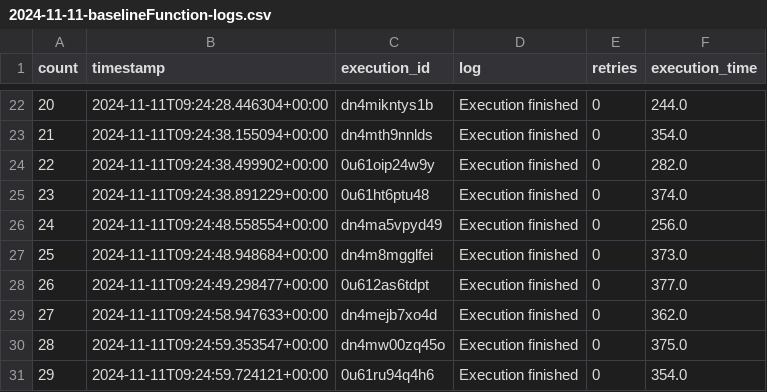
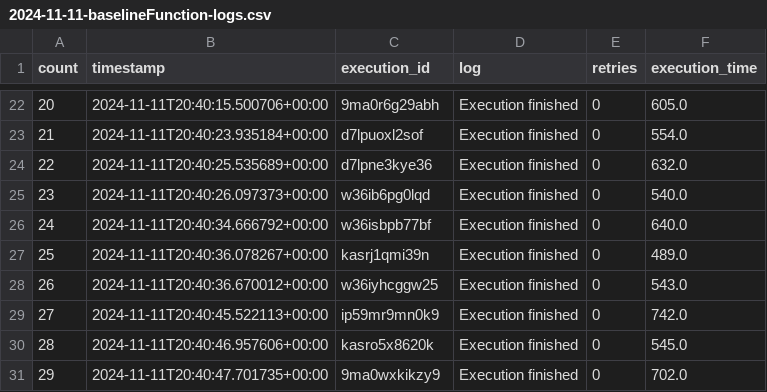
Before and after one commit to nilshoeller/minos, a CSV file: jupyter/logs_archive/2024-11-11-baselineFunction-logs.csv, drawn as a sheet; only a part is shown, gaps mark what is left out; the diff covers the shown part only.

```diff
--- a/jupyter/logs_archive/2024-11-11-baselineFunction-logs.csv
+++ b/jupyter/logs_archive/2024-11-11-baselineFunction-logs.csv
@@ -22,10 +22,10 @@ count,timestamp,execution_id,log,retries,execution_time
-20,2024-11-11T09:24:28.446304+00:00,dn4mikntys1b,Execution finished,0,244.0
-21,2024-11-11T09:24:38.155094+00:00,dn4mth9nnlds,Execution finished,0,354.0
-22,2024-11-11T09:24:38.499902+00:00,0u61oip24w9y,Execution finished,0,282.0
-23,2024-11-11T09:24:38.891229+00:00,0u61ht6ptu48,Execution finished,0,374.0
-24,2024-11-11T09:24:48.558554+00:00,dn4ma5vpyd49,Execution finished,0,256.0
-25,2024-11-11T09:24:48.948684+00:00,dn4m8mgglfei,Execution finished,0,373.0
-26,2024-11-11T09:24:49.298477+00:00,0u612as6tdpt,Execution finished,0,377.0
-27,2024-11-11T09:24:58.947633+00:00,dn4mejb7xo4d,Execution finished,0,362.0
-28,2024-11-11T09:24:59.353547+00:00,dn4mw00zq45o,Execution finished,0,375.0
-29,2024-11-11T09:24:59.724121+00:00,0u61ru94q4h6,Execution finished,0,354.0
+20,2024-11-11T20:40:15.500706+00:00,9ma0r6g29abh,Execution finished,0,605.0
+21,2024-11-11T20:40:23.935184+00:00,d7lpuoxl2sof,Execution finished,0,554.0
+22,2024-11-11T20:40:25.535689+00:00,d7lpne3kye36,Execution finished,0,632.0
+23,2024-11-11T20:40:26.097373+00:00,w36ib6pg0lqd,Execution finished,0,540.0
+24,2024-11-11T20:40:34.666792+00:00,w36isbpb77bf,Execution finished,0,640.0
+25,2024-11-11T20:40:36.078267+00:00,kasrj1qmi39n,Execution finished,0,489.0
+26,2024-11-11T20:40:36.670012+00:00,w36iyhcggw25,Execution finished,0,543.0
+27,2024-11-11T20:40:45.522113+00:00,ip59mr9mn0k9,Execution finished,0,742.0
+28,2024-11-11T20:40:46.957606+00:00,kasro5x8620k,Execution finished,0,545.0
+29,2024-11-11T20:40:47.701735+00:00,9ma0wxkikzy9,Execution finished,0,702.0
```
Also changed, not shown: 78 edited cells elsewhere in this file, jupyter/logs_archive/2024-11-11-optimizedFunction-logs.csv, 4 other files.
